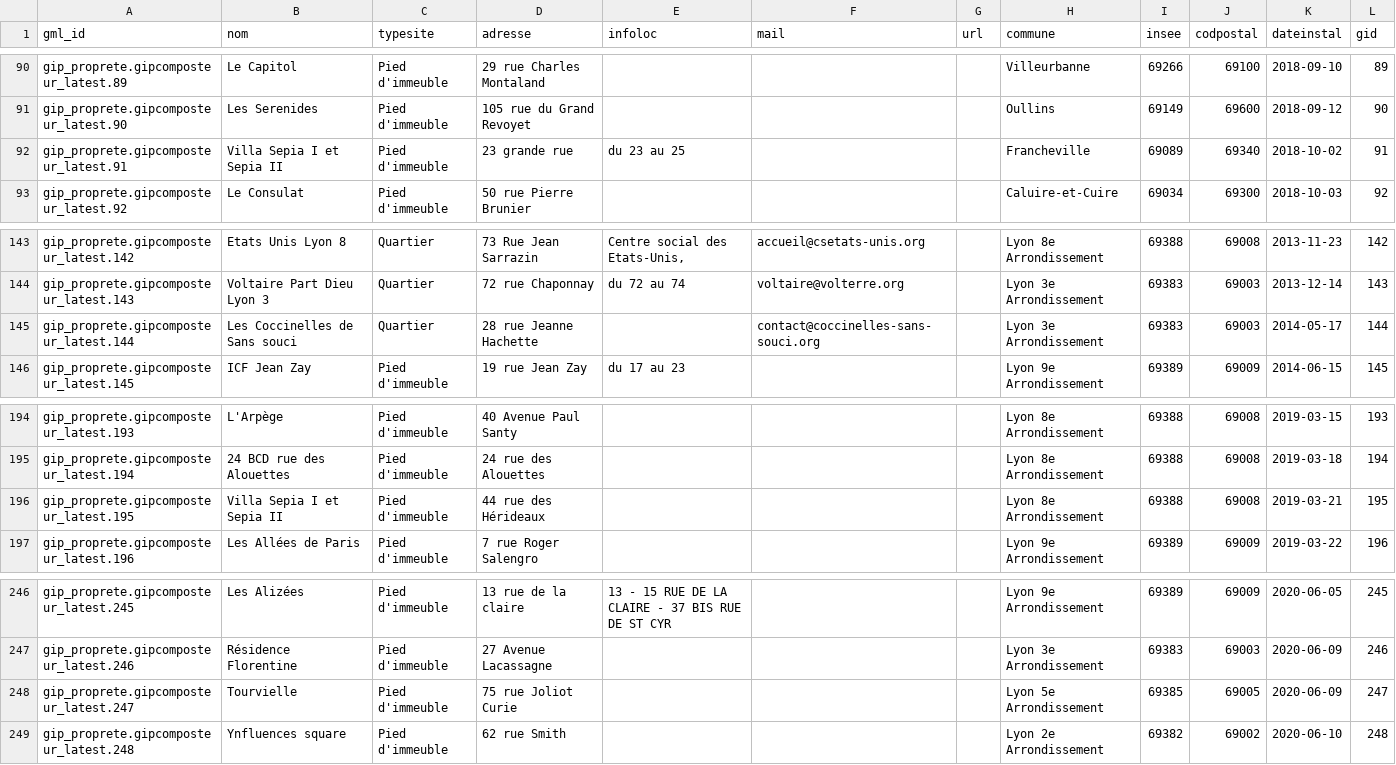
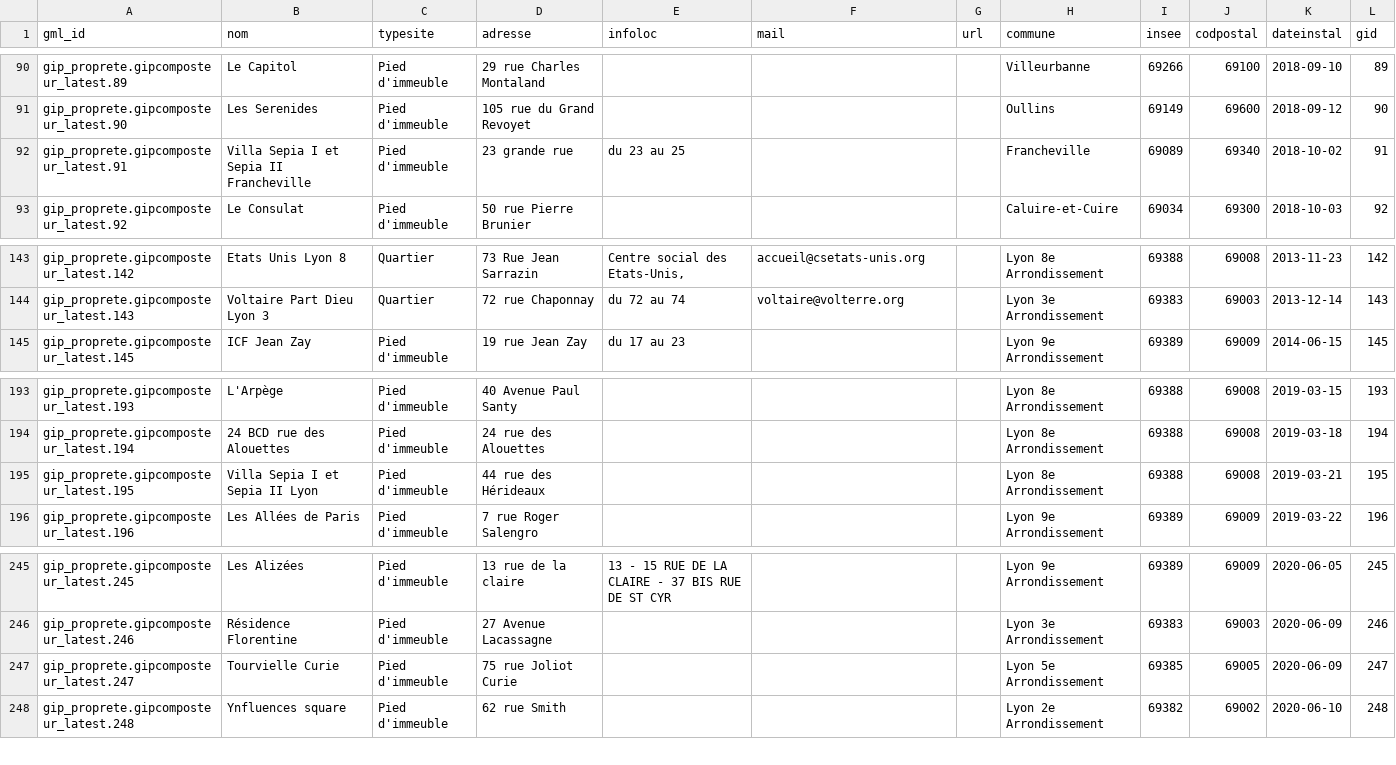
Before and after one commit to Jetinho/compost-lyon, a CSV file: data/sites-grand-lyon.csv, drawn as a sheet; only a part is shown, gaps mark what is left out.

Commit message:
Remove duplicate entries which triggered violation due to same slug

```diff
--- a/data/sites-grand-lyon.csv
+++ b/data/sites-grand-lyon.csv
@@ -91,3 +91,3 @@ gip_proprete.gipcomposteur_latest.89,Le Capitol,Pied d'immeuble,29 rue Charles M
 gip_proprete.gipcomposteur_latest.90,Les Serenides,Pied d'immeuble,105 rue du Grand Revoyet,,,,Oullins,69149,69600,2018-09-12,90
-gip_proprete.gipcomposteur_latest.91,Villa Sepia I et Sepia II,Pied d'immeuble,23 grande rue,du 23 au 25,,,Francheville,69089,69340,2018-10-02,91
+gip_proprete.gipcomposteur_latest.91,Villa Sepia I et Sepia II Francheville,Pied d'immeuble,23 grande rue,du 23 au 25,,,Francheville,69089,69340,2018-10-02,91
 gip_proprete.gipcomposteur_latest.92,Le Consulat,Pied d'immeuble,50 rue Pierre Brunier,,,,Caluire-et-Cuire,69034,69300,2018-10-03,92
@@ -144,3 +144,2 @@ gip_proprete.gipcomposteur_latest.142,Etats Unis Lyon 8,Quartier,73 Rue Jean Sar
 gip_proprete.gipcomposteur_latest.143,Voltaire Part Dieu Lyon 3,Quartier,72 rue Chaponnay,du 72 au 74,voltaire@volterre.org,,Lyon 3e Arrondissement,69383,69003,2013-12-14,143
-gip_proprete.gipcomposteur_latest.144,Les Coccinelles de Sans souci,Quartier,28 rue Jeanne Hachette,,contact@coccinelles-sans-souci.org,,Lyon 3e Arrondissement,69383,69003,2014-05-17,144
 gip_proprete.gipcomposteur_latest.145,ICF Jean Zay,Pied d'immeuble,19 rue Jean Zay,du 17 au 23,,,Lyon 9e Arrondissement,69389,69009,2014-06-15,145
@@ -196,3 +195,3 @@ gip_proprete.gipcomposteur_latest.193,L'Arpège,Pied d'immeuble,40 Avenue Paul S
 gip_proprete.gipcomposteur_latest.194,24 BCD rue des Alouettes,Pied d'immeuble,24 rue des Alouettes,,,,Lyon 8e Arrondissement,69388,69008,2019-03-18,194
-gip_proprete.gipcomposteur_latest.195,Villa Sepia I et Sepia II,Pied d'immeuble,44 rue des Hérideaux,,,,Lyon 8e Arrondissement,69388,69008,2019-03-21,195
+gip_proprete.gipcomposteur_latest.195,Villa Sepia I et Sepia II Lyon,Pied d'immeuble,44 rue des Hérideaux,,,,Lyon 8e Arrondissement,69388,69008,2019-03-21,195
 gip_proprete.gipcomposteur_latest.196,Les Allées de Paris,Pied d'immeuble,7 rue Roger Salengro,,,,Lyon 9e Arrondissement,69389,69009,2019-03-22,196
@@ -249,3 +248,3 @@ gip_proprete.gipcomposteur_latest.245,Les Alizées,Pied d'immeuble,13 rue de la
 gip_proprete.gipcomposteur_latest.246,Résidence Florentine,Pied d'immeuble,27 Avenue Lacassagne,,,,Lyon 3e Arrondissement,69383,69003,2020-06-09,246
-gip_proprete.gipcomposteur_latest.247,Tourvielle,Pied d'immeuble,75 rue Joliot Curie,,,,Lyon 5e Arrondissement,69385,69005,2020-06-09,247
+gip_proprete.gipcomposteur_latest.247,Tourvielle Curie,Pied d'immeuble,75 rue Joliot Curie,,,,Lyon 5e Arrondissement,69385,69005,2020-06-09,247
 gip_proprete.gipcomposteur_latest.248,Ynfluences square,Pied d'immeuble,62 rue Smith,,,,Lyon 2e Arrondissement,69382,69002,2020-06-10,248
```
